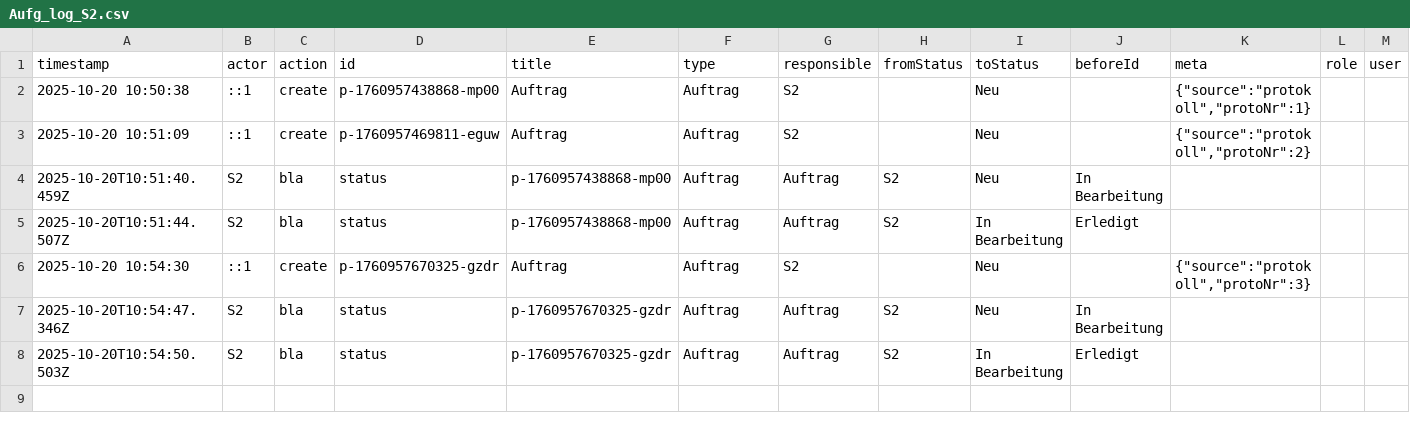
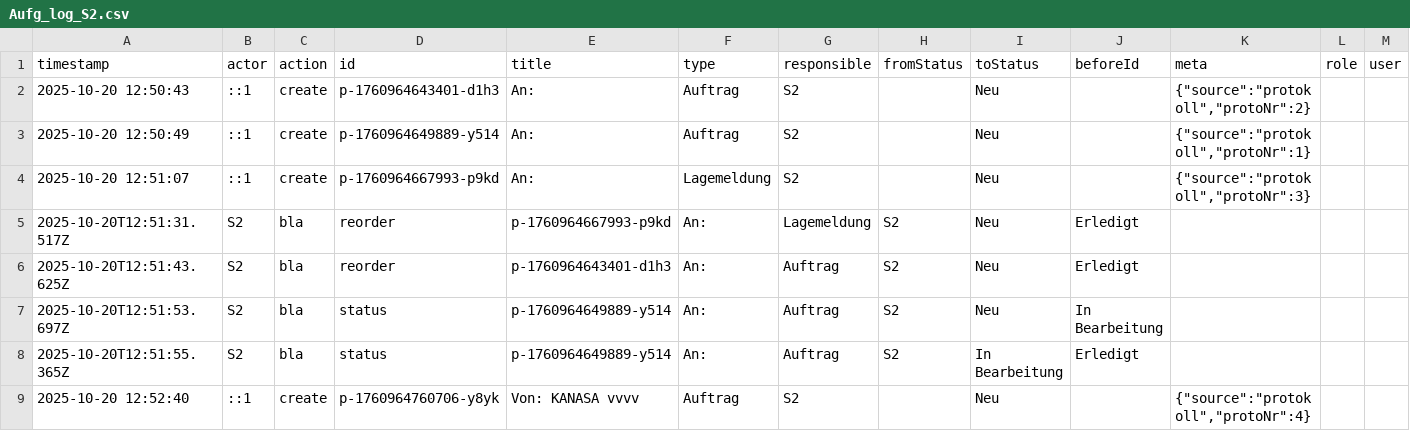
Before and after one commit to IVOBLA/EINFO, a CSV file: server/data/Aufg_log_S2.csv, drawn as a sheet.

```diff
--- a/server/data/Aufg_log_S2.csv
+++ b/server/data/Aufg_log_S2.csv
@@ -1,8 +1,9 @@
 timestamp;actor;action;id;title;type;responsible;fromStatus;toStatus;beforeId;meta;role;user
-"2025-10-20 10:50:38";"::1";"create";"p-1760957438868-mp00";"Auftrag";"Auftrag";"S2";"";"Neu";"";"{""source"":""protokoll"",""protoNr"":1}"
-"2025-10-20 10:51:09";"::1";"create";"p-1760957469811-eguw";"Auftrag";"Auftrag";"S2";"";"Neu";"";"{""source"":""protokoll"",""protoNr"":2}"
-2025-10-20T10:51:40.459Z;S2;bla;status;p-1760957438868-mp00;Auftrag;Auftrag;S2;Neu;In Bearbeitung;
-2025-10-20T10:51:44.507Z;S2;bla;status;p-1760957438868-mp00;Auftrag;Auftrag;S2;In Bearbeitung;Erledigt;
-"2025-10-20 10:54:30";"::1";"create";"p-1760957670325-gzdr";"Auftrag";"Auftrag";"S2";"";"Neu";"";"{""source"":""protokoll"",""protoNr"":3}"
-2025-10-20T10:54:47.346Z;S2;bla;status;p-1760957670325-gzdr;Auftrag;Auftrag;S2;Neu;In Bearbeitung;
-2025-10-20T10:54:50.503Z;S2;bla;status;p-1760957670325-gzdr;Auftrag;Auftrag;S2;In Bearbeitung;Erledigt;
+"2025-10-20 12:50:43";"::1";"create";"p-1760964643401-d1h3";"An:";"Auftrag";"S2";"";"Neu";"";"{""source"":""protokoll"",""protoNr"":2}"
+"2025-10-20 12:50:49";"::1";"create";"p-1760964649889-y514";"An:";"Auftrag";"S2";"";"Neu";"";"{""source"":""protokoll"",""protoNr"":1}"
+"2025-10-20 12:51:07";"::1";"create";"p-1760964667993-p9kd";"An:";"Lagemeldung";"S2";"";"Neu";"";"{""source"":""protokoll"",""protoNr"":3}"
+2025-10-20T12:51:31.517Z;S2;bla;reorder;p-1760964667993-p9kd;An:;Lagemeldung;S2;Neu;Erledigt;
+2025-10-20T12:51:43.625Z;S2;bla;reorder;p-1760964643401-d1h3;An:;Auftrag;S2;Neu;Erledigt;
+2025-10-20T12:51:53.697Z;S2;bla;status;p-1760964649889-y514;An:;Auftrag;S2;Neu;In Bearbeitung;
+2025-10-20T12:51:55.365Z;S2;bla;status;p-1760964649889-y514;An:;Auftrag;S2;In Bearbeitung;Erledigt;
+"2025-10-20 12:52:40";"::1";"create";"p-1760964760706-y8yk";"Von: KANASA vvvv";"Auftrag";"S2";"";"Neu";"";"{""source"":""protokoll"",""protoNr"":4}"
```
Also changed, not shown: server/data/protocol.csv, 5 other files.
